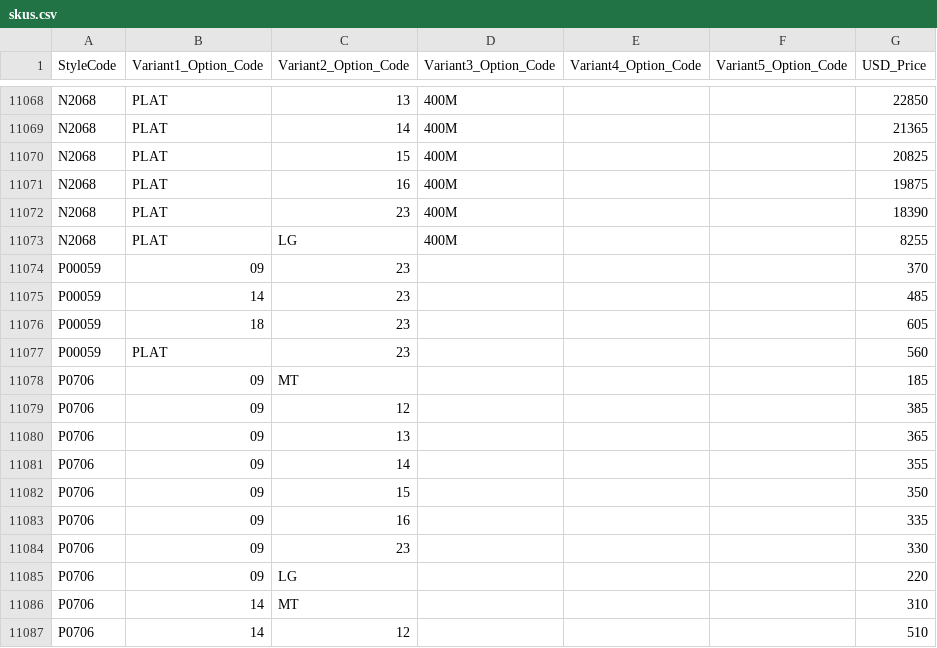
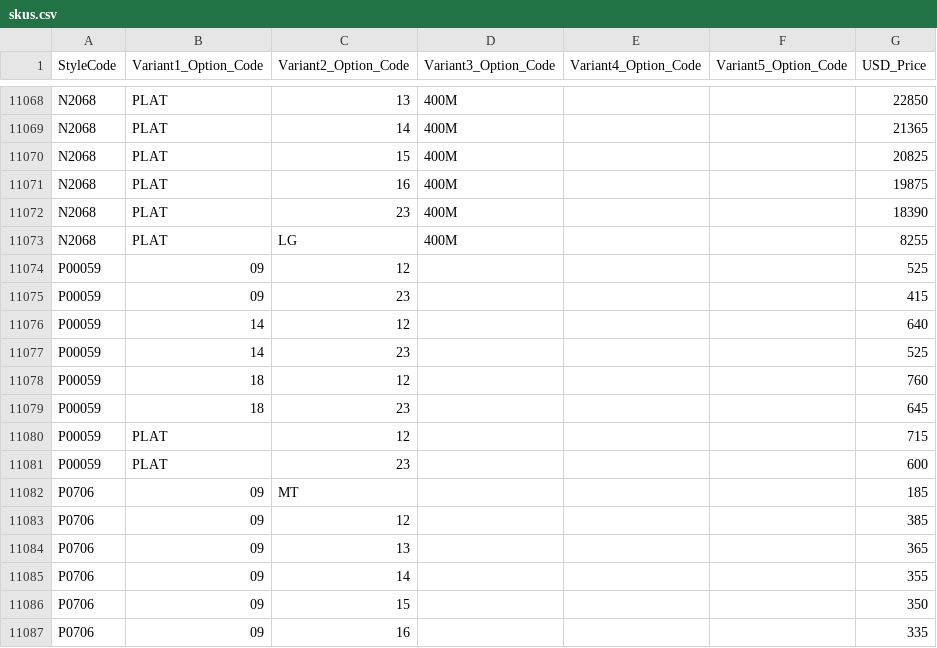
Before and after one commit to niravpmehta/jewelry-data, a CSV file: skus.csv, drawn as a sheet; only a part is shown, gaps mark what is left out; the shorter side is filled out with more unchanged rows.

Commit message:
Sync skus.csv

```diff
--- a/skus.csv
+++ b/skus.csv
@@ -11073,6 +11073,10 @@ N2068,PLAT,23,400M,,,18390
 N2068,PLAT,LG,400M,,,8255
-P00059,09,23,,,,370
-P00059,14,23,,,,485
-P00059,18,23,,,,605
-P00059,PLAT,23,,,,560
+P00059,09,12,,,,525
+P00059,09,23,,,,415
+P00059,14,12,,,,640
+P00059,14,23,,,,525
+P00059,18,12,,,,760
+P00059,18,23,,,,645
+P00059,PLAT,12,,,,715
+P00059,PLAT,23,,,,600
 P0706,09,MT,,,,185
```
